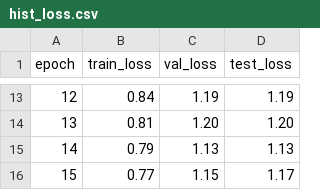
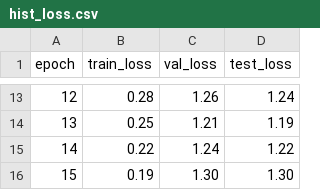
Before and after one commit to lucas-santana/trabalho2-visao-computacional, a CSV file: results/experiment_89/hist_loss.csv, drawn as a sheet; only a part is shown, gaps mark what is left out; the diff covers the shown part only.

```diff
--- a/results/experiment_89/hist_loss.csv
+++ b/results/experiment_89/hist_loss.csv
@@ -13,4 +13,4 @@ epoch,train_loss,val_loss,test_loss
-12,0.84,1.19,1.19
-13,0.81,1.20,1.20
-14,0.79,1.13,1.13
-15,0.77,1.15,1.17
+12,0.28,1.26,1.24
+13,0.25,1.21,1.19
+14,0.22,1.24,1.22
+15,0.19,1.30,1.30
```
Also changed, not shown: 32 edited cells elsewhere in this file, results/experiment_89/predictions.csv, results/experiment_90/hist_acc.csv, 38 other files.
